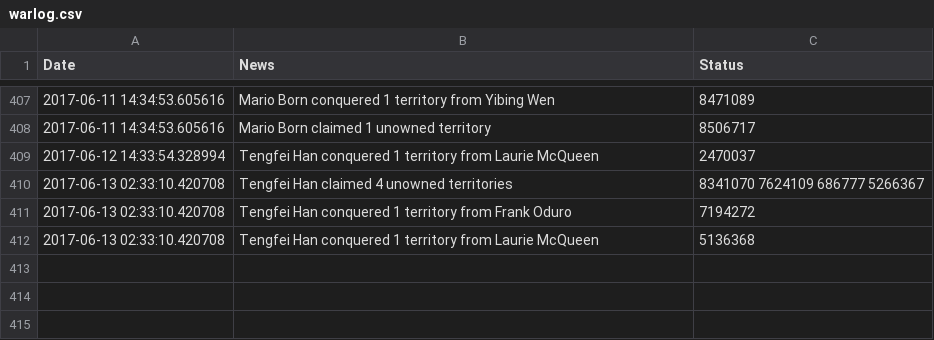
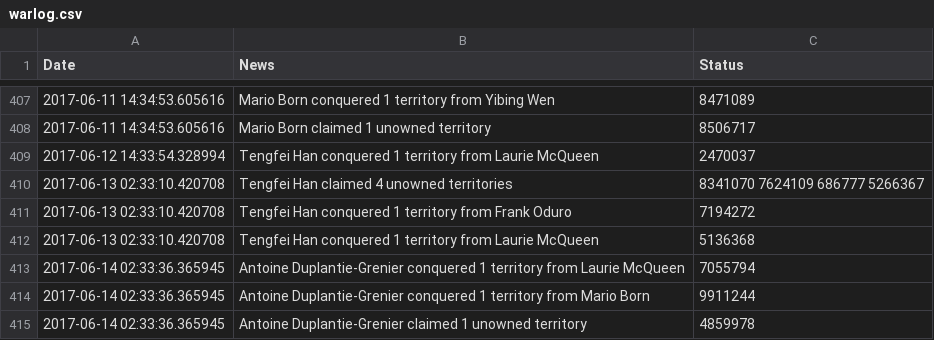
Before and after one commit to Josh2K/Josh2K.github.io, a CSV file: warlog.csv, drawn as a sheet; only a part is shown, gaps mark what is left out.

```diff
--- a/warlog.csv
+++ b/warlog.csv
@@ -412 +412,4 @@ Date,News,Status
 2017-06-13 02:33:10.420708,Tengfei Han conquered 1 territory from Laurie McQueen,5136368
+2017-06-14 02:33:36.365945,Antoine Duplantie-Grenier conquered 1 territory from Laurie McQueen,7055794
+2017-06-14 02:33:36.365945,Antoine Duplantie-Grenier conquered 1 territory from Mario Born,9911244
+2017-06-14 02:33:36.365945,Antoine Duplantie-Grenier claimed 1 unowned territory,4859978
```
Also changed, not shown: distance.csv, segmentcount.csv, 8 other files.
